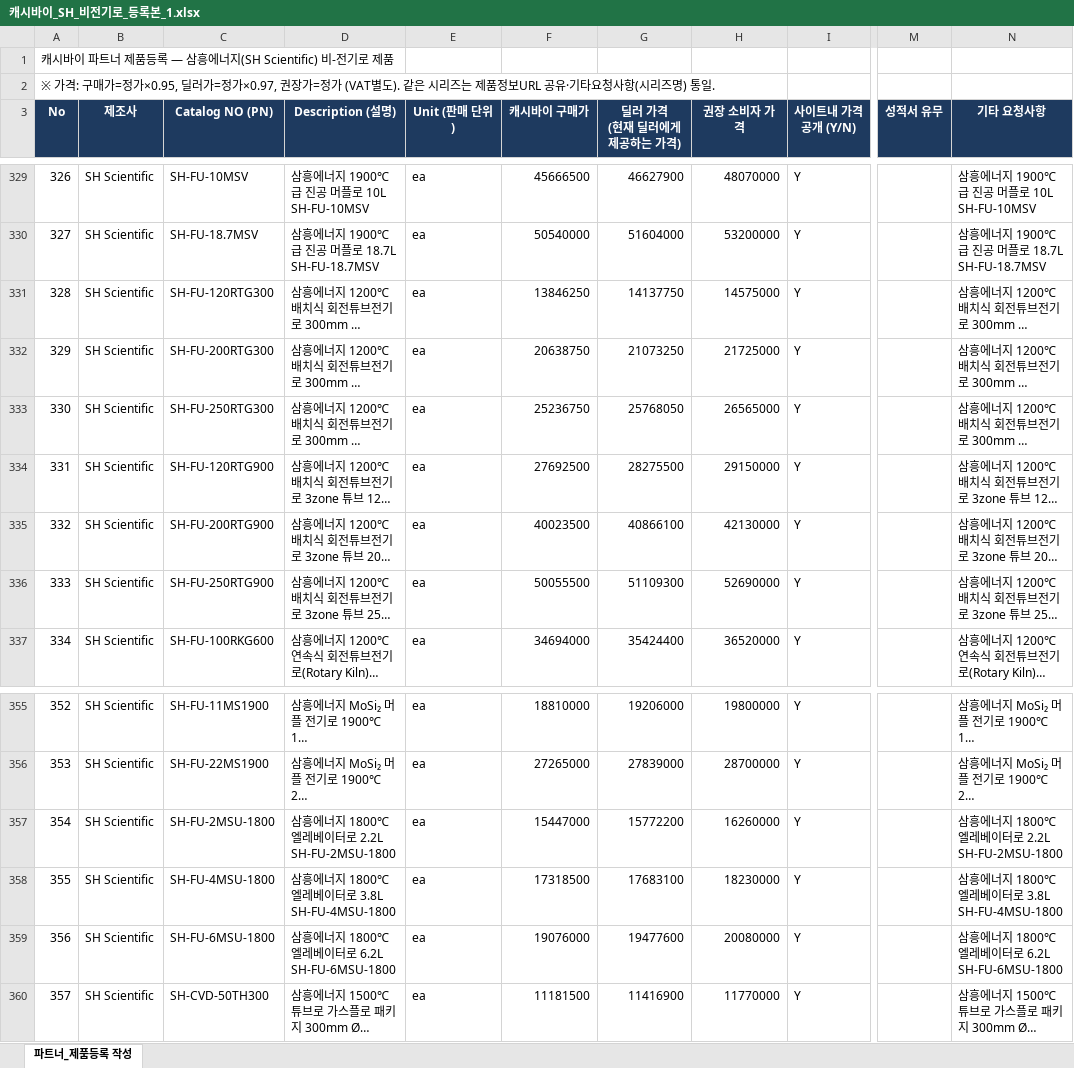
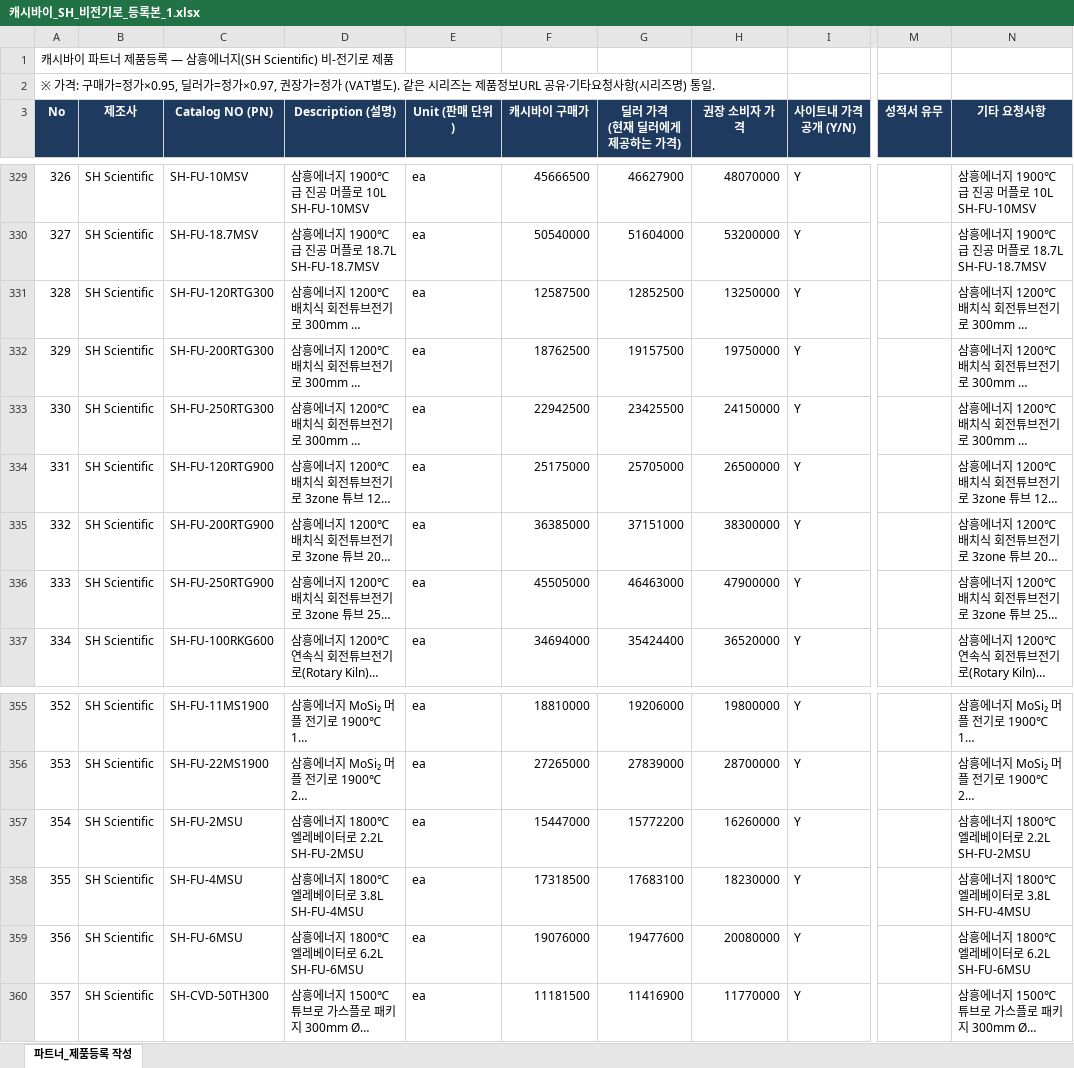
Before and after one commit to emergent-co/cellab, an Excel workbook: 캐시바이_SH_비전기로_등록본_1.xlsx, sheet 파트너_제품등록 작성, drawn as a sheet; only a part is shown, gaps mark what is left out; long unchanged cells end in …; values as stored, in another font and other column widths than the file's, no borders; the diff covers the shown part only; the diff names each change by its address in the sheet, - before the commit and + after, or states it on an @@ line.

```diff
--- a/캐시바이_SH_비전기로_등록본_1.xlsx (sheet 파트너_제품등록 작성)
+++ b/캐시바이_SH_비전기로_등록본_1.xlsx (sheet 파트너_제품등록 작성)
-F331 (캐시바이 구매가): 13846250
+F331 (캐시바이 구매가): 12587500
-G331 (딜러 가격 (현재 딜러에게 제공하는 가격)): 14137750
+G331 (딜러 가격 (현재 딜러에게 제공하는 가격)): 12852500
-H331 (권장 소비자 가격): 14575000
+H331 (권장 소비자 가격): 13250000
-F332 (캐시바이 구매가): 20638750
+F332 (캐시바이 구매가): 18762500
-G332 (딜러 가격 (현재 딜러에게 제공하는 가격)): 21073250
+G332 (딜러 가격 (현재 딜러에게 제공하는 가격)): 19157500
-H332 (권장 소비자 가격): 21725000
+H332 (권장 소비자 가격): 19750000
-F333 (캐시바이 구매가): 25236750
+F333 (캐시바이 구매가): 22942500
-G333 (딜러 가격 (현재 딜러에게 제공하는 가격)): 25768050
+G333 (딜러 가격 (현재 딜러에게 제공하는 가격)): 23425500
-H333 (권장 소비자 가격): 26565000
+H333 (권장 소비자 가격): 24150000
-F334 (캐시바이 구매가): 27692500
+F334 (캐시바이 구매가): 25175000
-G334 (딜러 가격 (현재 딜러에게 제공하는 가격)): 28275500
+G334 (딜러 가격 (현재 딜러에게 제공하는 가격)): 25705000
-H334 (권장 소비자 가격): 29150000
+H334 (권장 소비자 가격): 26500000
-F335 (캐시바이 구매가): 40023500
+F335 (캐시바이 구매가): 36385000
-G335 (딜러 가격 (현재 딜러에게 제공하는 가격)): 40866100
+G335 (딜러 가격 (현재 딜러에게 제공하는 가격)): 37151000
-H335 (권장 소비자 가격): 42130000
+H335 (권장 소비자 가격): 38300000
-F336 (캐시바이 구매가): 50055500
+F336 (캐시바이 구매가): 45505000
-G336 (딜러 가격 (현재 딜러에게 제공하는 가격)): 51109300
+G336 (딜러 가격 (현재 딜러에게 제공하는 가격)): 46463000
-H336 (권장 소비자 가격): 52690000
+H336 (권장 소비자 가격): 47900000
-C357 (Catalog NO (PN)): SH-FU-2MSU-1800
+C357 (Catalog NO (PN)): SH-FU-2MSU
-D357 (Description (설명)): 삼흥에너지 1800℃ 엘레베이터로 2.2L SH-FU-2MSU-1800
+D357 (Description (설명)): 삼흥에너지 1800℃ 엘레베이터로 2.2L SH-FU-2MSU
-N357 (기타 요청사항): 삼흥에너지 1800℃ 엘레베이터로 2.2L SH-FU-2MSU-1800
+N357 (기타 요청사항): 삼흥에너지 1800℃ 엘레베이터로 2.2L SH-FU-2MSU
-C358 (Catalog NO (PN)): SH-FU-4MSU-1800
+C358 (Catalog NO (PN)): SH-FU-4MSU
-D358 (Description (설명)): 삼흥에너지 1800℃ 엘레베이터로 3.8L SH-FU-4MSU-1800
+D358 (Description (설명)): 삼흥에너지 1800℃ 엘레베이터로 3.8L SH-FU-4MSU
-N358 (기타 요청사항): 삼흥에너지 1800℃ 엘레베이터로 3.8L SH-FU-4MSU-1800
+N358 (기타 요청사항): 삼흥에너지 1800℃ 엘레베이터로 3.8L SH-FU-4MSU
-C359 (Catalog NO (PN)): SH-FU-6MSU-1800
+C359 (Catalog NO (PN)): SH-FU-6MSU
-D359 (Description (설명)): 삼흥에너지 1800℃ 엘레베이터로 6.2L SH-FU-6MSU-1800
+D359 (Description (설명)): 삼흥에너지 1800℃ 엘레베이터로 6.2L SH-FU-6MSU
-N359 (기타 요청사항): 삼흥에너지 1800℃ 엘레베이터로 6.2L SH-FU-6MSU-1800
+N359 (기타 요청사항): 삼흥에너지 1800℃ 엘레베이터로 6.2L SH-FU-6MSU
```
Also changed, not shown: 3 removed rows, 57 edited cells and row numbers in column A elsewhere in this sheet, 6 other files.
